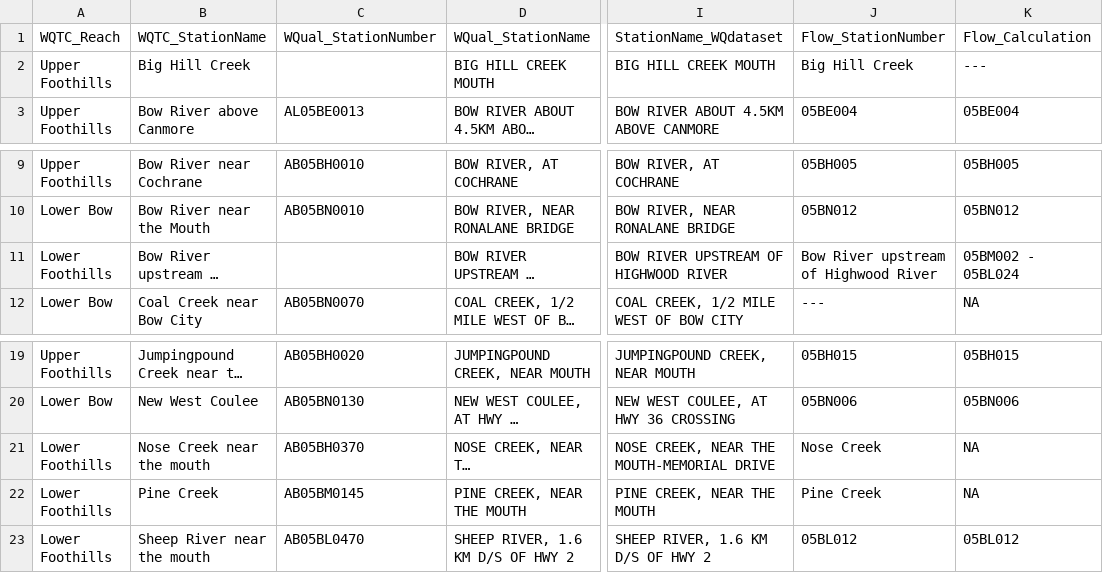
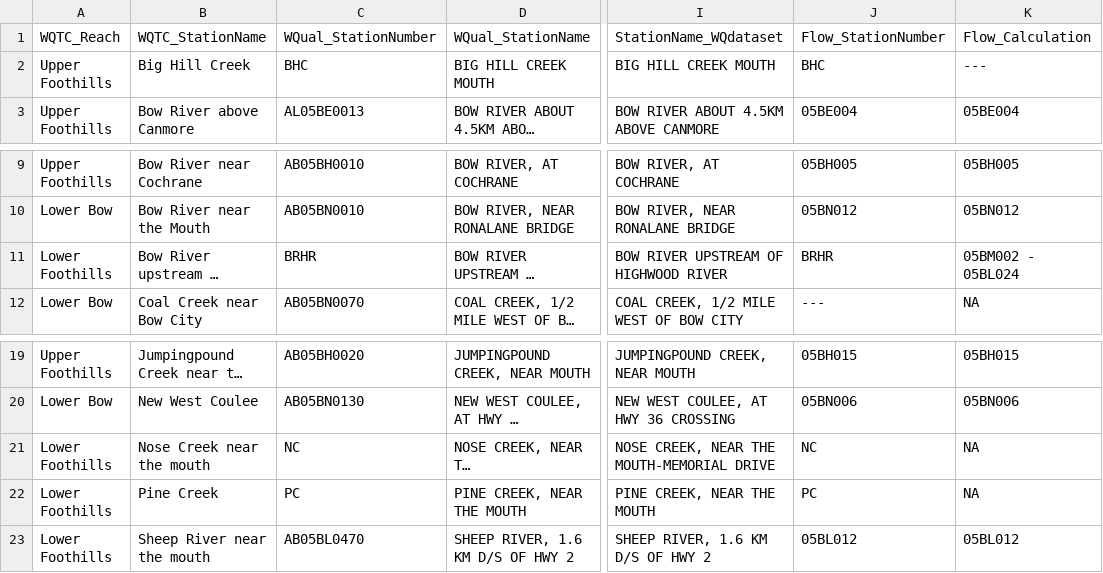
Before and after one commit to BRBC-WPAC/brbc_sow, a CSV file: data/flow_data_availability.csv, drawn as a sheet; only a part is shown, gaps mark what is left out; long unchanged cells end in …; the diff names each change by its address in the sheet, - before the commit and + after, or states it on an @@ line.

Commit message:
add values for station names (NC, PC, BRHR. BHC)

```diff
--- a/data/flow_data_availability.csv
+++ b/data/flow_data_availability.csv
-C2: (empty)
+C2: BHC
-J2: Big Hill Creek
+J2: BHC
-C11: (empty)
+C11: BRHR
-J11: Bow River upstream of Highwood River
+J11: BRHR
-C21: AB05BH0370
+C21: NC
-J21: Nose Creek
+J21: NC
-C22: AB05BM0145
+C22: PC
-J22: Pine Creek
+J22: PC
```
